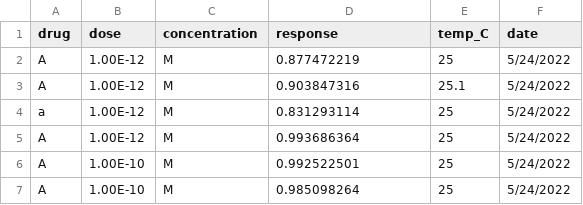
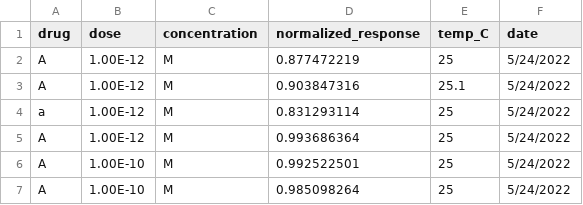
Before and after one commit to MadelineMartin/Bayesetta_Workshop, a CSV file: tidyverse_materials/bayesetta_tidyverse_dr_data.csv, drawn as a sheet; only a part is shown.

Commit message:
added dose response notebook and made minor edits to datasets

```diff
--- a/tidyverse_materials/bayesetta_tidyverse_dr_data.csv
+++ b/tidyverse_materials/bayesetta_tidyverse_dr_data.csv
@@ -1,2 +1,2 @@
-drug,dose,concentration,response,temp_C,date
+drug,dose,concentration,normalized_response,temp_C,date
 A,1.00E-12,M,0.877472219,25,5/24/2022
```
Also changed, not shown: 2 other files.
